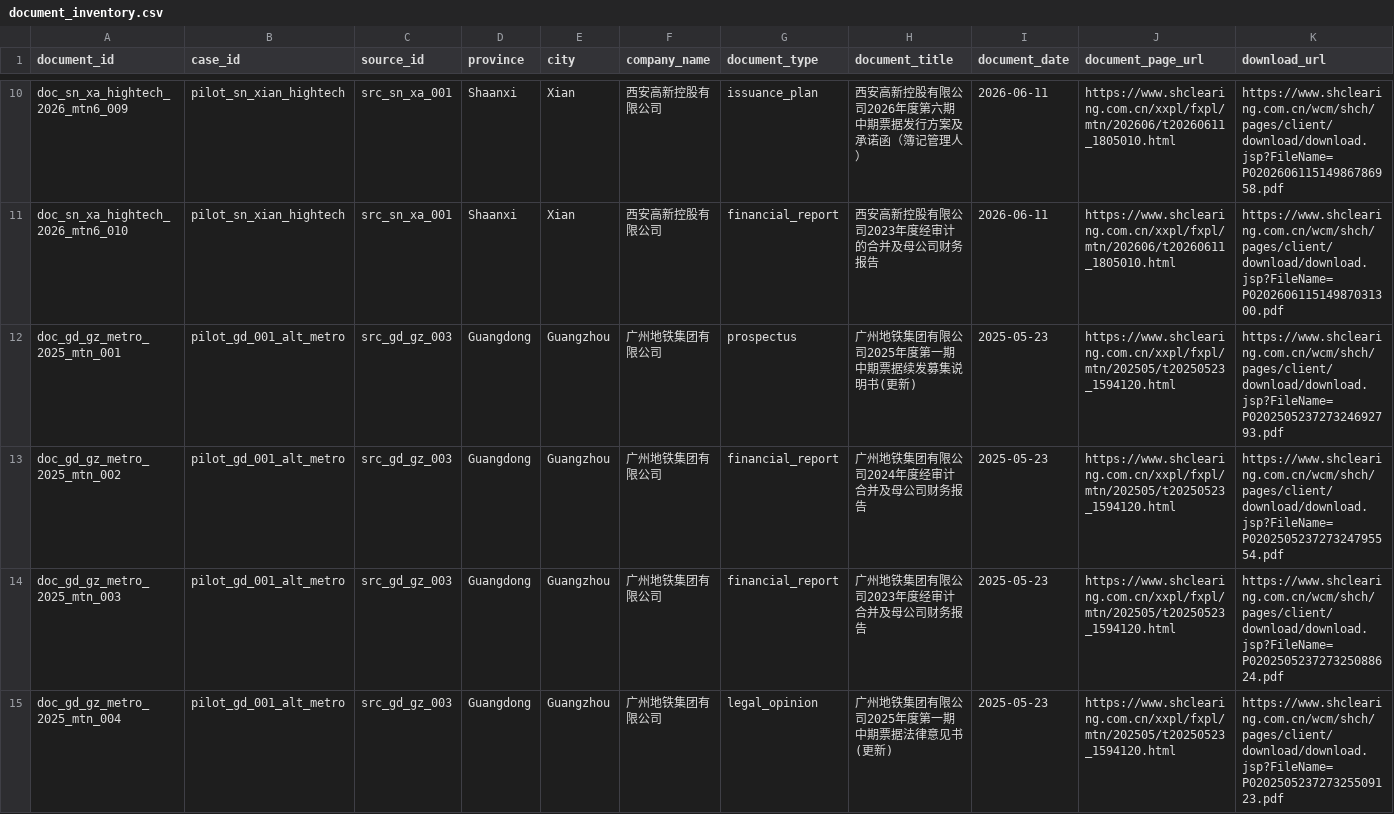
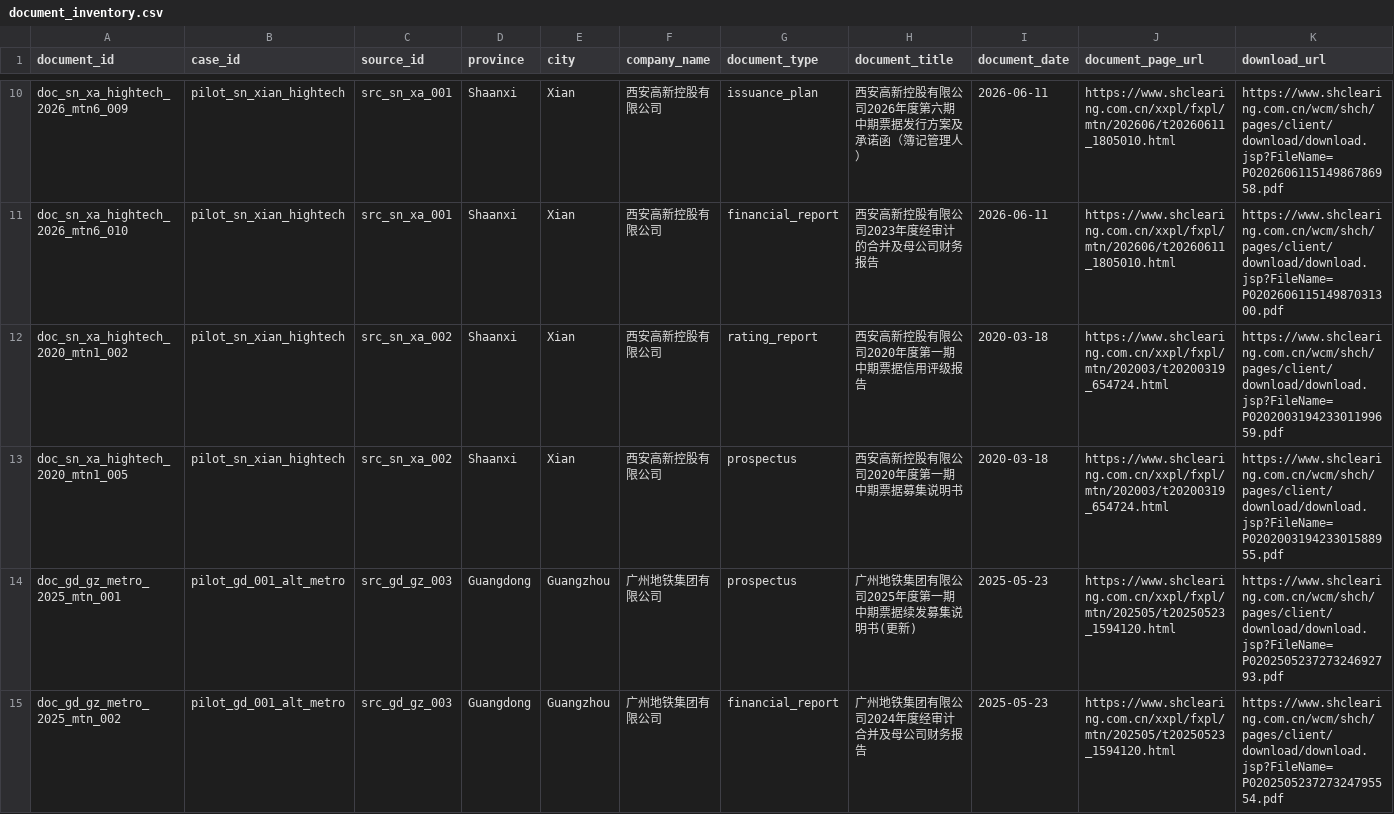
Before and after one commit to Shunyu1001/LGFV, a CSV file: data/document_inventory.csv, drawn as a sheet; only a part is shown, gaps mark what is left out; the shorter side is filled out with more unchanged rows; rows hold the shown columns only; the diff names each change by its address in the sheet, - before the commit and + after, or states it on an @@ line.

Commit message:
Add Xian Hi-tech validation source

```diff
--- a/data/document_inventory.csv
+++ b/data/document_inventory.csv
+row 12: doc_sn_xa_hightech_2020_mtn1_002 | pilot_sn_xian_hightech | src_sn_xa_002 | Shaanxi | Xian | 西安高新控股有限公司 | rating_report | 西安高新控股有限公司2020年度第一期中期票据信用评级报告 | 2020-03-18 | https://www.shclearing.com.cn/xxpl/fxpl/mtn/202003/t20200319_654724.html | https://www.shclearing.com.cn/wcm/shch/pages/client/download/download.jsp?FileName=P020200319423301199659.pdf
+row 13: doc_sn_xa_hightech_2020_mtn1_005 | pilot_sn_xian_hightech | src_sn_xa_002 | Shaanxi | Xian | 西安高新控股有限公司 | prospectus | 西安高新控股有限公司2020年度第一期中期票据募集说明书 | 2020-03-18 | https://www.shclearing.com.cn/xxpl/fxpl/mtn/202003/t20200319_654724.html | https://www.shclearing.com.cn/wcm/shch/pages/client/download/download.jsp?FileName=P020200319423301588955.pdf
```
Also changed, not shown: data/source_inventory.csv, 2 other files.
